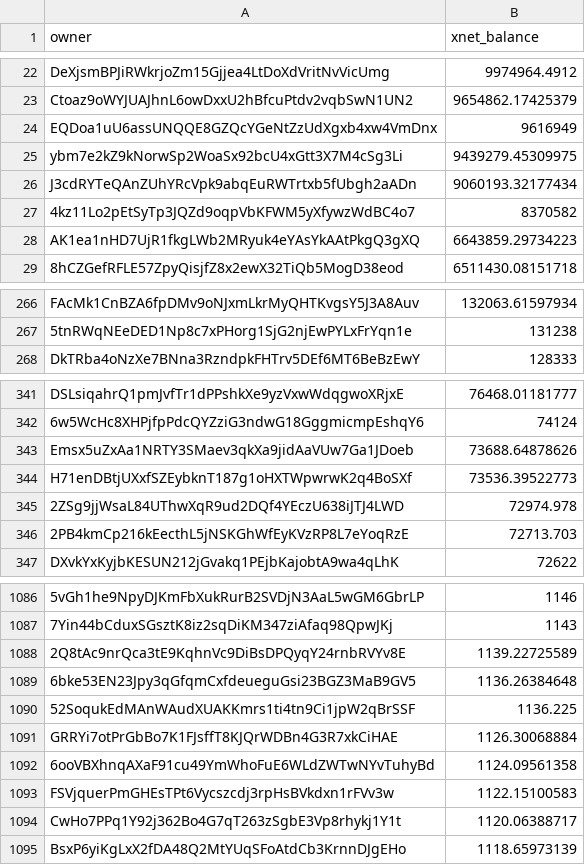
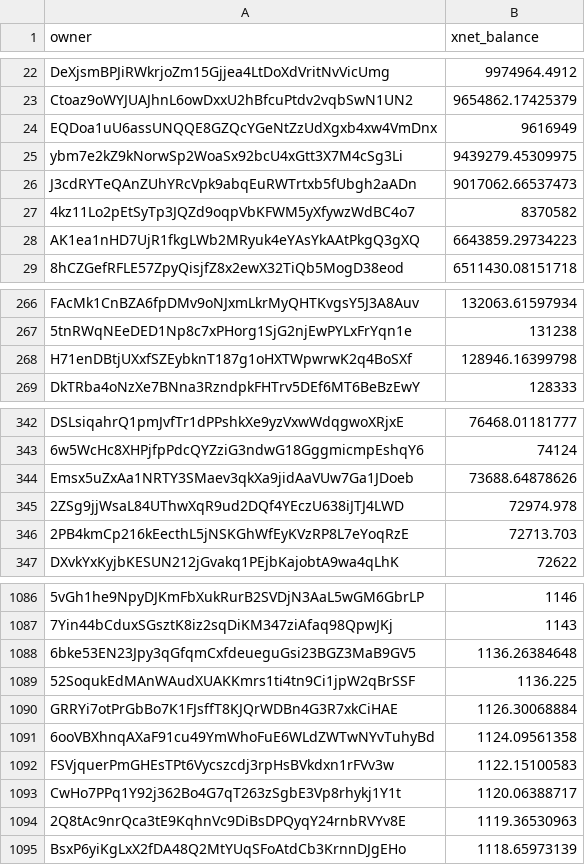
Before and after one commit to xnet-community-data/xnet-data-integration, a CSV file: data/derived/xnet_owner_balances.csv, drawn as a sheet; only a part is shown, gaps mark what is left out; removed rows and columns are numbered as before the commit, all else as after; the diff covers the shown part only; the diff names each change by its address in the sheet, - before the commit and + after, or states it on an @@ line.

Commit message:
Publish XNET live state (full)

```diff
--- a/data/derived/xnet_owner_balances.csv
+++ b/data/derived/xnet_owner_balances.csv
-B26 (xnet_balance): 9060193.32177434
+B26 (xnet_balance): 9017062.66537473
+row 268: H71enDBtjUXxfSZEybknT187g1oHXTWpwrwK2q4BoSXf | 128946.16399798
-row 344: H71enDBtjUXxfSZEybknT187g1oHXTWpwrwK2q4BoSXf | 73536.39522773
-row 1088: 2Q8tAc9nrQca3tE9KqhnVc9DiBsDPQyqY24rnbRVYv8E | 1139.22725589
+row 1094: 2Q8tAc9nrQca3tE9KqhnVc9DiBsDPQyqY24rnbRVYv8E | 1119.36530963
```
Also changed, not shown: 1 edited cell elsewhere in this file, 15 other files.
